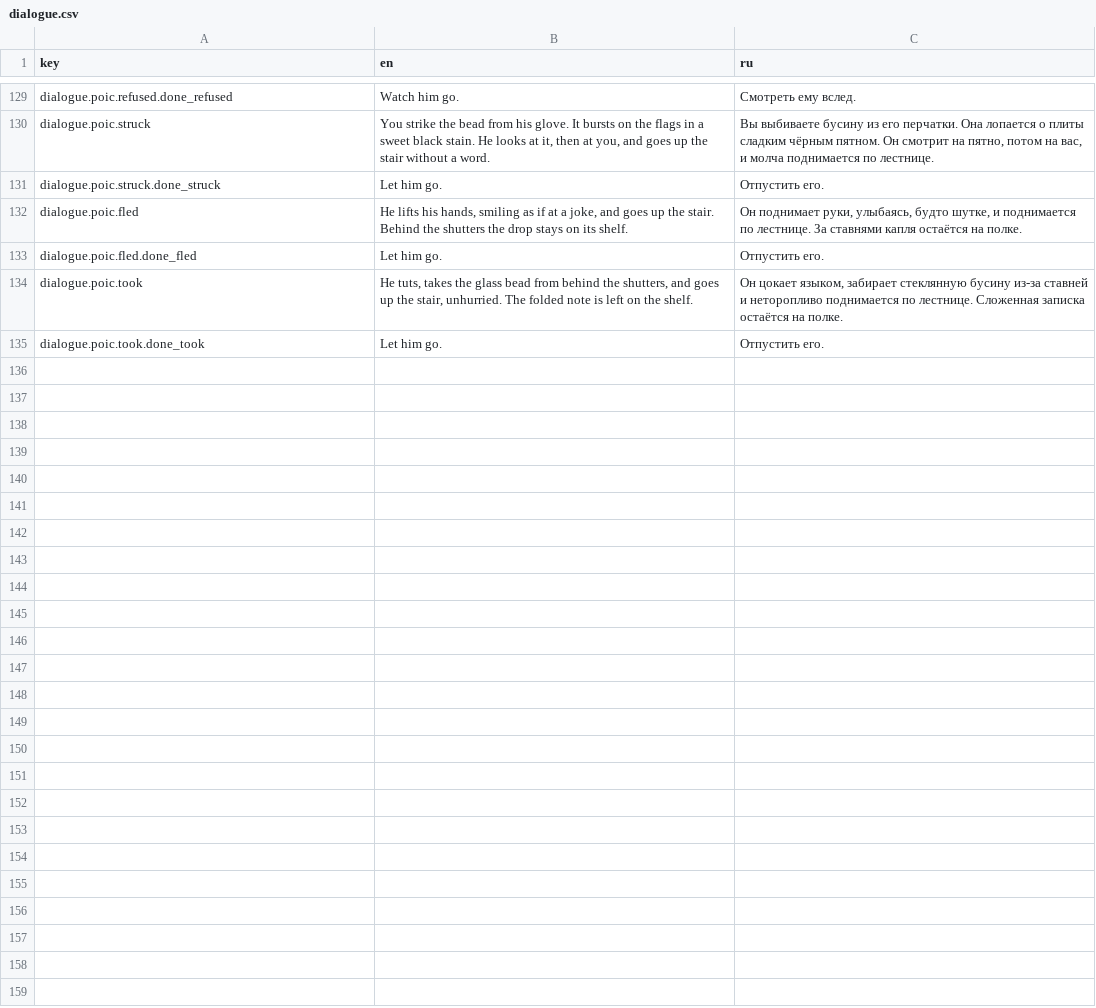
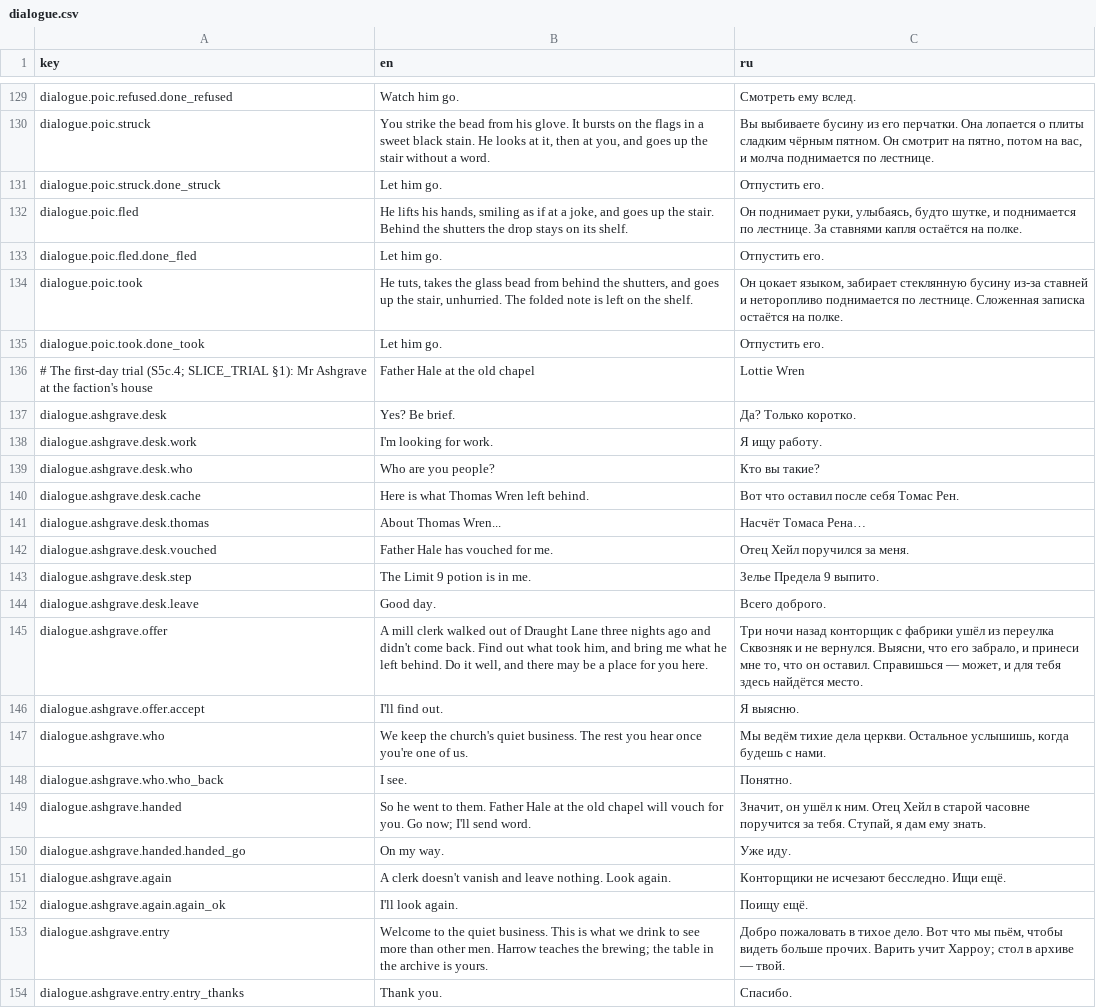
Before and after one commit to fargust16/game-dev, a CSV file: unity/Assets/Resources/Localization/dialogue.csv, drawn as a sheet; only a part is shown, gaps mark what is left out; the diff covers the shown part only; the diff names each change by its address in the sheet, - before the commit and + after, or states it on an @@ line.

```diff
--- a/unity/Assets/Resources/Localization/dialogue.csv
+++ b/unity/Assets/Resources/Localization/dialogue.csv
+row 136: # The first-day trial (S5c.4; SLICE_TRIAL §1): Mr Ashgrave at the faction's house | Father Hale at the old chapel | Lottie Wren
+row 137: dialogue.ashgrave.desk | Yes? Be brief. | Да? Только коротко.
+row 138: dialogue.ashgrave.desk.work | I'm looking for work. | Я ищу работу.
+row 139: dialogue.ashgrave.desk.who | Who are you people? | Кто вы такие?
+row 140: dialogue.ashgrave.desk.cache | Here is what Thomas Wren left behind. | Вот что оставил после себя Томас Рен.
+row 141: dialogue.ashgrave.desk.thomas | About Thomas Wren... | Насчёт Томаса Рена…
+row 142: dialogue.ashgrave.desk.vouched | Father Hale has vouched for me. | Отец Хейл поручился за меня.
+row 143: dialogue.ashgrave.desk.step | The Limit 9 potion is in me. | Зелье Предела 9 выпито.
+row 144: dialogue.ashgrave.desk.leave | Good day. | Всего доброго.
+row 145: dialogue.ashgrave.offer | A mill clerk walked out of Draught Lane three nights ago and didn't come back. Find out what took him, and bring me what he left behind. Do it well, and there may be a place for you here. | Три ночи назад конторщик с фабрики ушёл из переулка Сквозняк и не вернулся. Выясни, что его забрало, и принеси мне то, что он оставил. Справишься — может, и для тебя здесь найдётся место.
+row 146: dialogue.ashgrave.offer.accept | I'll find out. | Я выясню.
+row 147: dialogue.ashgrave.who | We keep the church's quiet business. The rest you hear once you're one of us. | Мы ведём тихие дела церкви. Остальное услышишь, когда будешь с нами.
+row 148: dialogue.ashgrave.who.who_back | I see. | Понятно.
+row 149: dialogue.ashgrave.handed | So he went to them. Father Hale at the old chapel will vouch for you. Go now; I'll send word. | Значит, он ушёл к ним. Отец Хейл в старой часовне поручится за тебя. Ступай, я дам ему знать.
+row 150: dialogue.ashgrave.handed.handed_go | On my way. | Уже иду.
+row 151: dialogue.ashgrave.again | A clerk doesn't vanish and leave nothing. Look again. | Конторщики не исчезают бесследно. Ищи ещё.
+row 152: dialogue.ashgrave.again.again_ok | I'll look again. | Поищу ещё.
+row 153: dialogue.ashgrave.entry | Welcome to the quiet business. This is what we drink to see more than other men. Harrow teaches the brewing; the table in the archive is yours. | Добро пожаловать в тихое дело. Вот что мы пьём, чтобы видеть больше прочих. Варить учит Харроу; стол в архиве — твой.
+row 154: dialogue.ashgrave.entry.entry_thanks | Thank you. | Спасибо.
```
Also changed, not shown: 21 added rows elsewhere in this file, unity/Assets/Resources/Localization/items.csv, unity/Assets/Resources/Localization/poi.csv, 52 other files.
